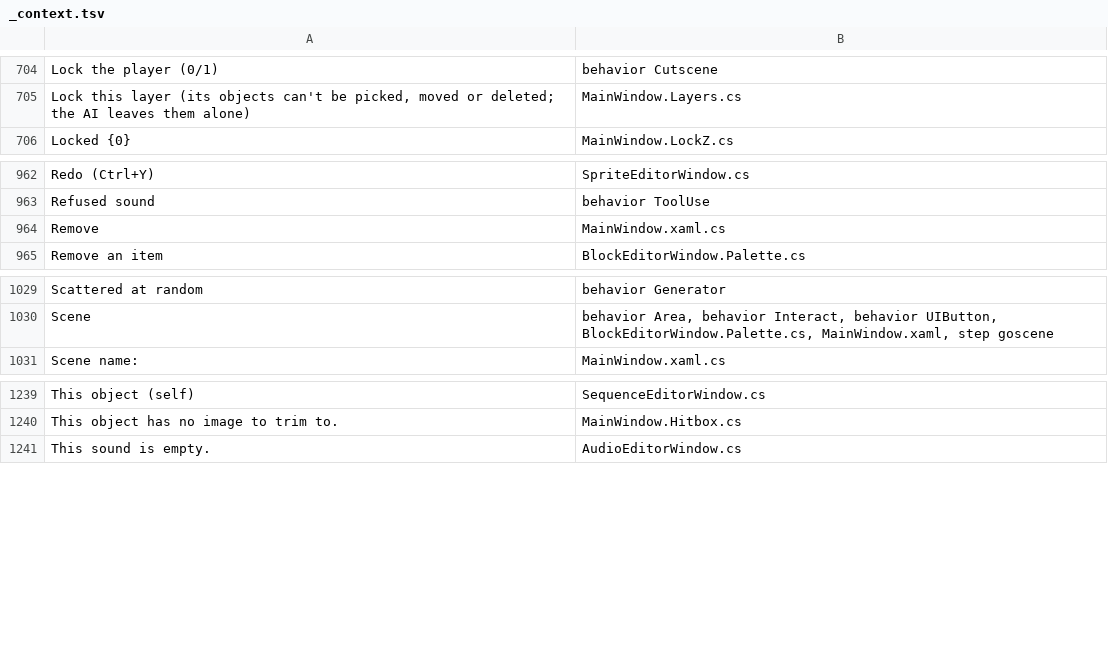
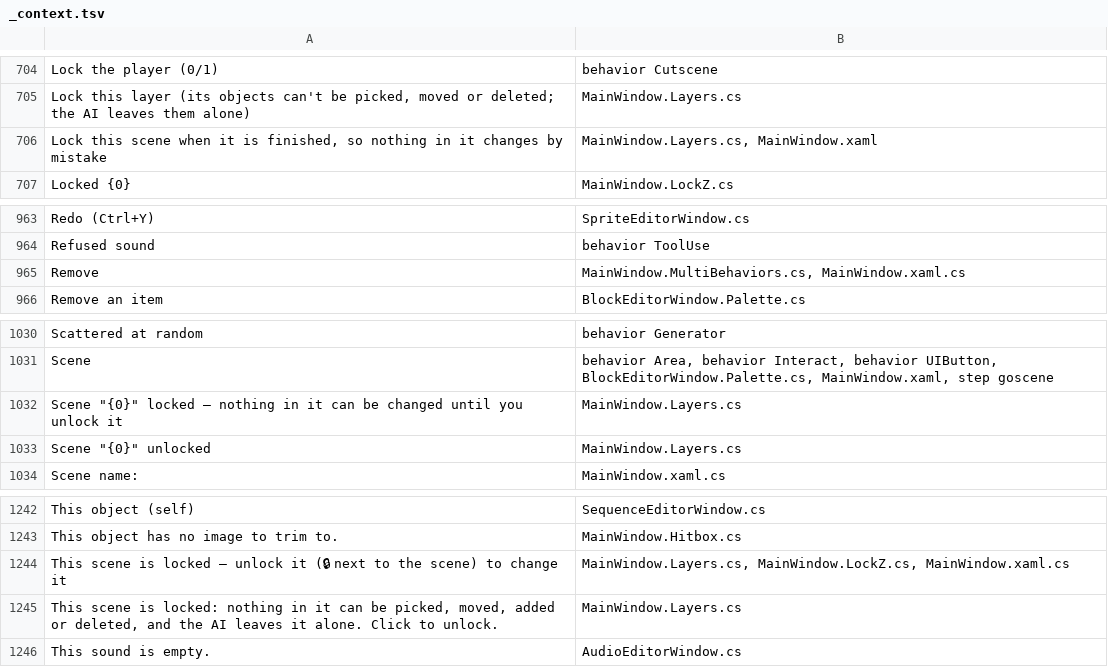
Before and after one commit to tarl3s/EasyEngine, a TSV file: Lang/_context.tsv, drawn as a sheet; only a part is shown, gaps mark what is left out.

```diff
--- a/Lang/_context.tsv
+++ b/Lang/_context.tsv
@@ -705,2 +705,3 @@ Lock the player (0/1)	behavior Cutscene
 Lock this layer (its objects can't be picked, moved or deleted; the AI leaves them alone)	MainWindow.Layers.cs
+Lock this scene when it is finished, so nothing in it changes by mistake	MainWindow.Layers.cs, MainWindow.xaml
 Locked {0}	MainWindow.LockZ.cs
@@ -963,3 +964,3 @@ Redo (Ctrl+Y)	SpriteEditorWindow.cs
 Refused sound	behavior ToolUse
-Remove	MainWindow.xaml.cs
+Remove	MainWindow.MultiBehaviors.cs, MainWindow.xaml.cs
 Remove an item	BlockEditorWindow.Palette.cs
@@ -1030,2 +1031,4 @@ Scattered at random	behavior Generator
 Scene	behavior Area, behavior Interact, behavior UIButton, BlockEditorWindow.Palette.cs, MainWindow.xaml, step goscene
+Scene "{0}" locked — nothing in it can be changed until you unlock it	MainWindow.Layers.cs
+Scene "{0}" unlocked	MainWindow.Layers.cs
 Scene name:	MainWindow.xaml.cs
@@ -1240,2 +1243,4 @@ This object (self)	SequenceEditorWindow.cs
 This object has no image to trim to.	MainWindow.Hitbox.cs
+This scene is locked — unlock it (🔒 next to the scene) to change it	MainWindow.Layers.cs, MainWindow.LockZ.cs, MainWindow.xaml.cs
+This scene is locked: nothing in it can be picked, moved, added or deleted, and the AI leaves it alone. Click to unlock.	MainWindow.Layers.cs
 This sound is empty.	AudioEditorWindow.cs
```
Also changed, not shown: 16 other files.
